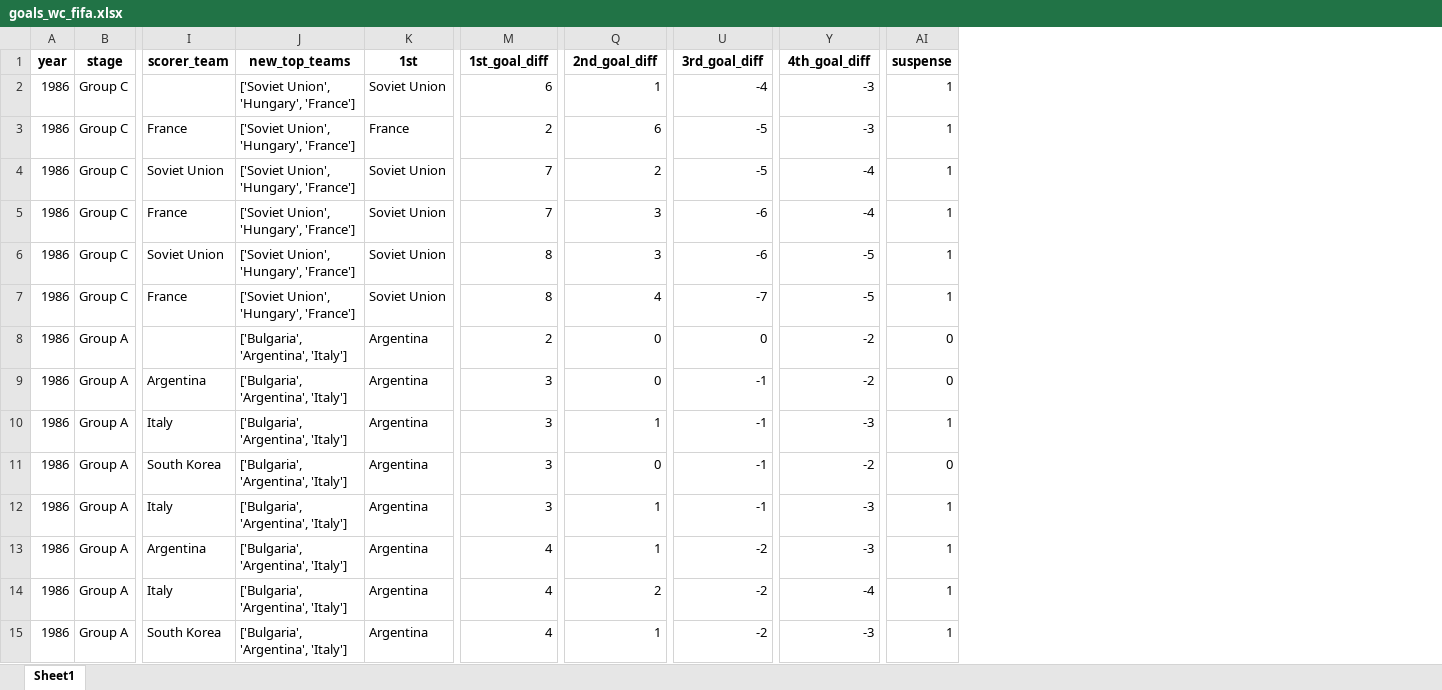
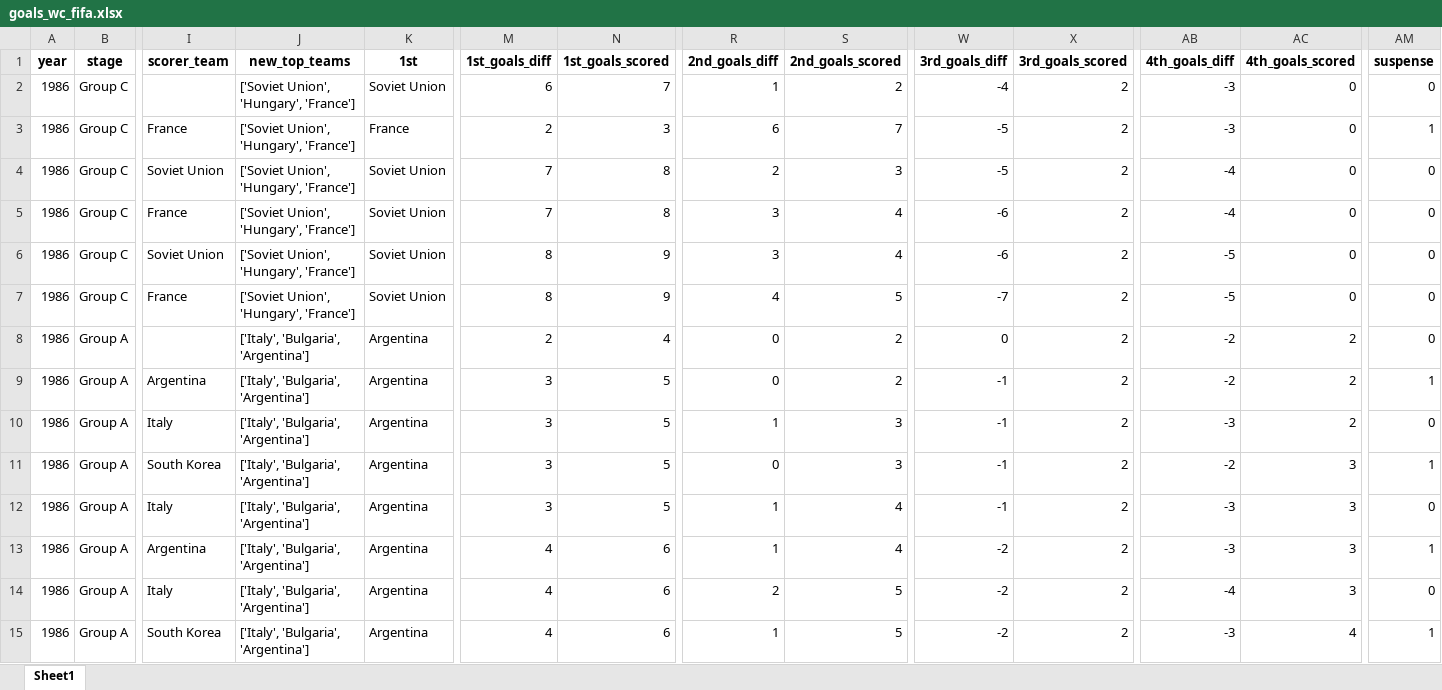
Before and after one commit to AEGDDI/tiebreak_wc, an Excel workbook: data/out/wiki/men/fifa/wc/goals_wc_fifa.xlsx, sheet Sheet1, drawn as a sheet; only a part is shown, gaps mark what is left out; values as stored, in another font and other column widths than the file's, no borders; addresses are those after the commit; the diff covers the shown part only; the diff names each change by its address in the sheet, - before the commit and + after, or states it on an @@ line.

```diff
--- a/data/out/wiki/men/fifa/wc/goals_wc_fifa.xlsx (sheet Sheet1)
+++ b/data/out/wiki/men/fifa/wc/goals_wc_fifa.xlsx (sheet Sheet1)
+column N (1st_goals_scored), rows 2-15: 7 | 3 | 8 | 8 | 9 | 9 | 4 | 5 | 5 | 5 | 5 | 6 | 6 | 6
+column S (2nd_goals_scored), rows 2-15: 2 | 7 | 3 | 4 | 4 | 5 | 2 | 2 | 3 | 3 | 4 | 4 | 5 | 5
+column X (3rd_goals_scored), rows 2-15: all 2
+column AC (4th_goals_scored), rows 2-15: 0 | 0 | 0 | 0 | 0 | 0 | 2 | 2 | 2 | 3 | 3 | 3 | 3 | 4
-M1: 1st_goal_diff
+M1: 1st_goals_diff
-R1: 2nd_goal_diff
+R1: 2nd_goals_diff
-W1: 3rd_goal_diff
+W1: 3rd_goals_diff
-AB1: 4th_goal_diff
+AB1: 4th_goals_diff
-AM2 (suspense): 1
+AM2 (suspense): 0
-AM4:AM7 (suspense): 1
+AM4:AM7 (suspense): 0
-J8:J15 (new_top_teams): ['Bulgaria', 'Argentina', 'Italy']
+J8:J15 (new_top_teams): ['Italy', 'Bulgaria', 'Argentina']
-AM9 (suspense): 0
+AM9 (suspense): 1
-AM10 (suspense): 1
+AM10 (suspense): 0
-AM11 (suspense): 0
+AM11 (suspense): 1
-AM12 (suspense): 1
+AM12 (suspense): 0
-AM14 (suspense): 1
+AM14 (suspense): 0
```
Also changed, not shown: 355 edited cells elsewhere in this sheet, data/out/wiki/men/fifa/eu/mbm_eu_fifa.xlsx, data/out/wiki/men/fifa/wc/mbm_wc_fifa.xlsx, 19 other files.
